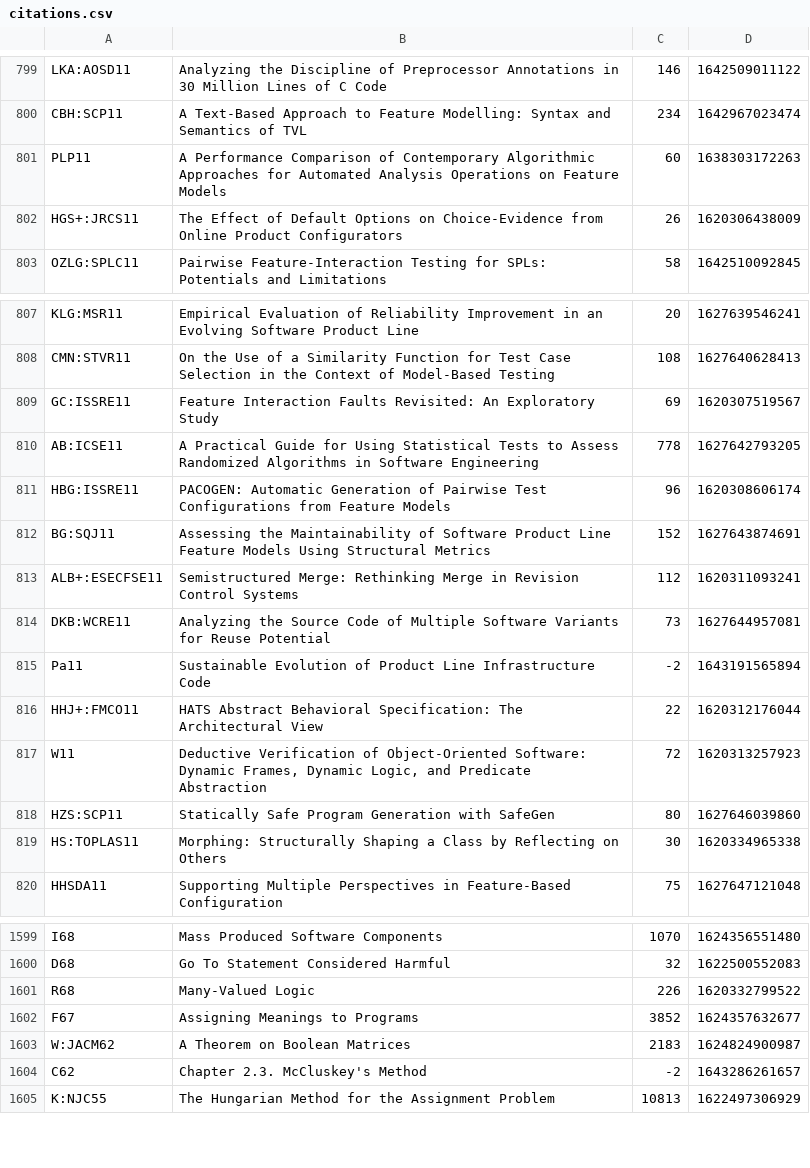
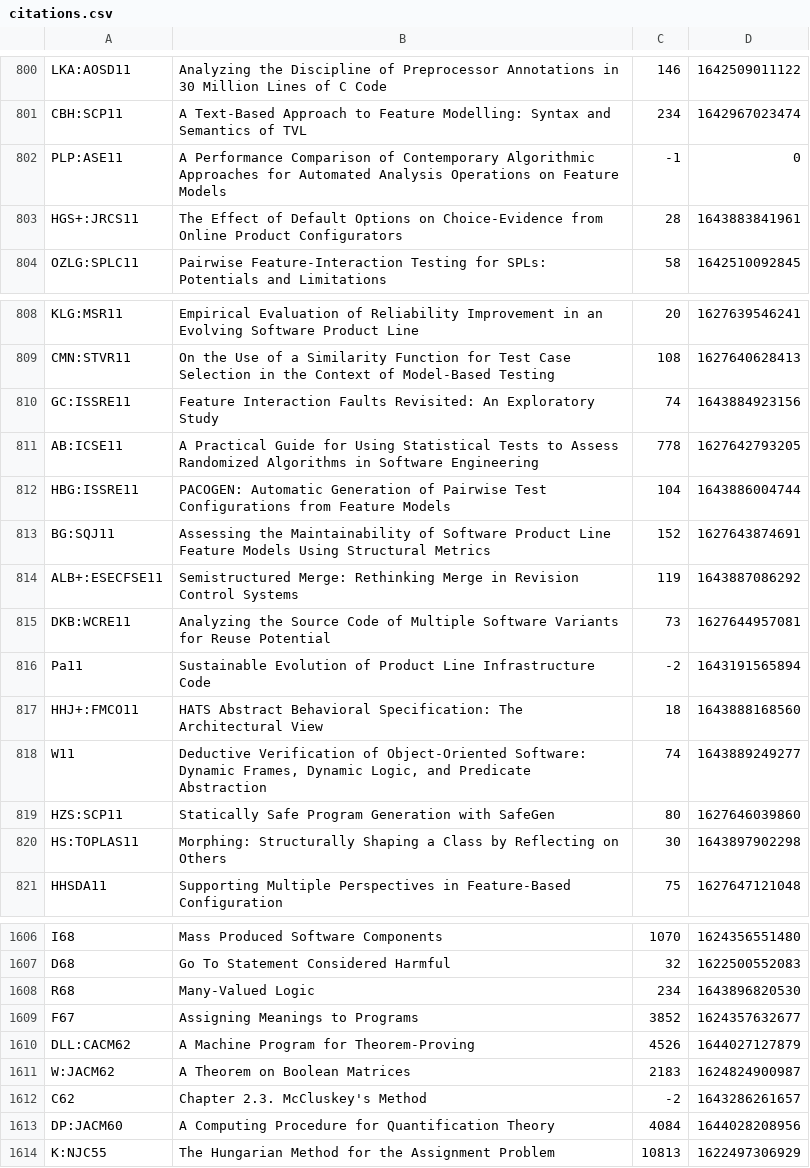
Before and after one commit to SoftVarE-Group/BibTags, a CSV file: classification/citations.csv, drawn as a sheet; only a part is shown, gaps mark what is left out; the diff covers the shown part only.

```diff
--- a/classification/citations.csv
+++ b/classification/citations.csv
@@ -800,4 +801,4 @@
 "CBH:SCP11";"A Text-Based Approach to Feature Modelling: Syntax and Semantics of TVL";234;1642967023474;
-"PLP11";"A Performance Comparison of Contemporary Algorithmic Approaches for Automated Analysis Operations on Feature Models";60;1638303172263;
-"HGS+:JRCS11";"The Effect of Default Options on Choice-Evidence from Online Product Configurators";26;1620306438009;
+"PLP:ASE11";"A Performance Comparison of Contemporary Algorithmic Approaches for Automated Analysis Operations on Feature Models";-1;0;
+"HGS+:JRCS11";"The Effect of Default Options on Choice-Evidence from Online Product Configurators";28;1643883841961;
 "OZLG:SPLC11";"Pairwise Feature-Interaction Testing for SPLs: Potentials and Limitations";58;1642510092845;
@@ -808,13 +809,13 @@
 "CMN:STVR11";"On the Use of a Similarity Function for Test Case Selection in the Context of Model-Based Testing";108;1627640628413;
-"GC:ISSRE11";"Feature Interaction Faults Revisited: An Exploratory Study";69;1620307519567;
+"GC:ISSRE11";"Feature Interaction Faults Revisited: An Exploratory Study";74;1643884923156;
 "AB:ICSE11";"A Practical Guide for Using Statistical Tests to Assess Randomized Algorithms in Software Engineering";778;1627642793205;
-"HBG:ISSRE11";"PACOGEN: Automatic Generation of Pairwise Test Configurations from Feature Models";96;1620308606174;
+"HBG:ISSRE11";"PACOGEN: Automatic Generation of Pairwise Test Configurations from Feature Models";104;1643886004744;
 "BG:SQJ11";"Assessing the Maintainability of Software Product Line Feature Models Using Structural Metrics";152;1627643874691;
-"ALB+:ESECFSE11";"Semistructured Merge: Rethinking Merge in Revision Control Systems";112;1620311093241;
+"ALB+:ESECFSE11";"Semistructured Merge: Rethinking Merge in Revision Control Systems";119;1643887086292;
 "DKB:WCRE11";"Analyzing the Source Code of Multiple Software Variants for Reuse Potential";73;1627644957081;
 "Pa11";"Sustainable Evolution of Product Line Infrastructure Code";-2;1643191565894;
-"HHJ+:FMCO11";"HATS Abstract Behavioral Specification: The Architectural View";22;1620312176044;
-"W11";"Deductive Verification of Object-Oriented Software: Dynamic Frames, Dynamic Logic, and Predicate Abstraction";72;1620313257923;
+"HHJ+:FMCO11";"HATS Abstract Behavioral Specification: The Architectural View";18;1643888168560;
+"W11";"Deductive Verification of Object-Oriented Software: Dynamic Frames, Dynamic Logic, and Predicate Abstraction";74;1643889249277;
 "HZS:SCP11";"Statically Safe Program Generation with SafeGen";80;1627646039860;
-"HS:TOPLAS11";"Morphing: Structurally Shaping a Class by Reflecting on Others";30;1620334965338;
+"HS:TOPLAS11";"Morphing: Structurally Shaping a Class by Reflecting on Others";30;1643897902298;
 "HHSDA11";"Supporting Multiple Perspectives in Feature-Based Configuration";75;1627647121048;
@@ -1600,6 +1607,8 @@
 "D68";"Go To Statement Considered Harmful";32;1622500552083;
-"R68";"Many-Valued Logic";226;1620332799522;
+"R68";"Many-Valued Logic";234;1643896820530;
 "F67";"Assigning Meanings to Programs";3852;1624357632677;
+"DLL:CACM62";"A Machine Program for Theorem-Proving";4526;1644027127879;
 "W:JACM62";"A Theorem on Boolean Matrices";2183;1624824900987;
 "C62";"Chapter 2.3. McCluskey's Method";-2;1643286261657;
+"DP:JACM60";"A Computing Procedure for Quantification Theory";4084;1644028208956;
 "K:NJC55";"The Hungarian Method for the Assignment Problem";10813;1622497306929;
```
Also changed, not shown: 8 added rows, 1 removed row and 85 edited cells elsewhere in this file, classification/classification.csv, 2 other files.
